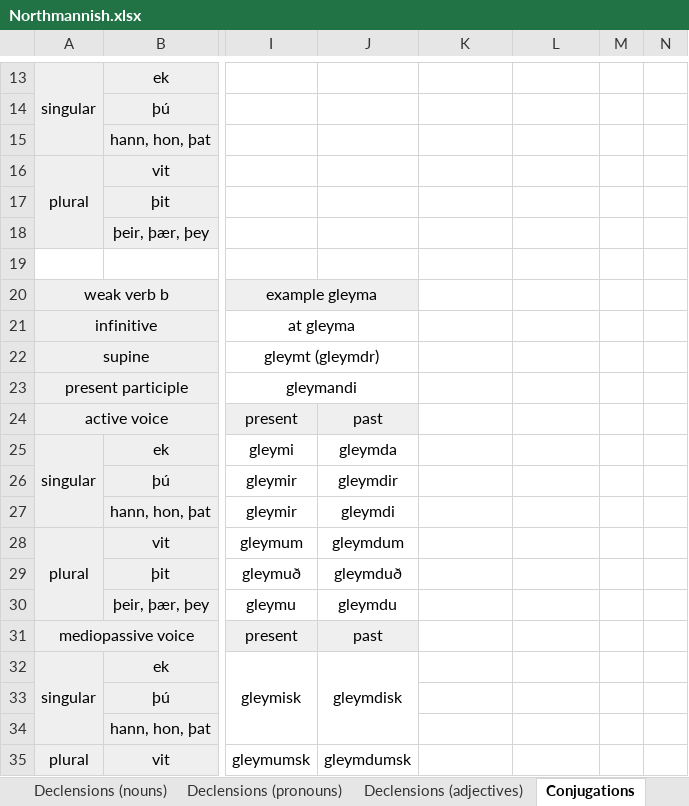
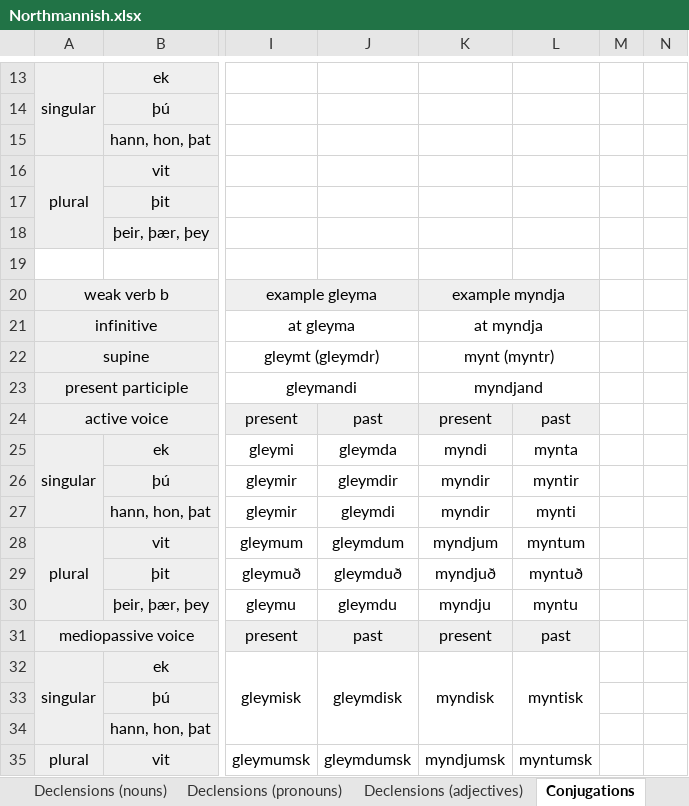
Before and after one commit to Oneo64/Aldraheimr2ndEdition, an Excel workbook: Literature/Languages/Northmannish.xlsx, sheet Conjugations, drawn as a sheet; only a part is shown, gaps mark what is left out; values as stored, in another font and other column widths than the file's, no borders; charts and pictures not drawn; the diff covers the shown part only; the diff names each change by its address in the sheet, - before the commit and + after, or states it on an @@ line.

```diff
--- a/Literature/Languages/Northmannish.xlsx (sheet Conjugations)
+++ b/Literature/Languages/Northmannish.xlsx (sheet Conjugations)
-K20: (empty)
+K20: example myndja
-K20 fill: none
+K20 fill: #EFEFEF
+K20:L20 merged
-K21: (empty)
+K21: at myndja
+K21:L21 merged
-K22: (empty)
+K22: mynt (myntr)
+K22:L22 merged
-K23: (empty)
+K23: myndjand
+K23:L23 merged
-K24: (empty)
+K24: present
-K24:L24 fill: none
+K24:L24 fill: #EFEFEF
-L24: (empty)
+L24: past
-K25: (empty)
+K25: myndi
-L25: (empty)
+L25: mynta
-K26:K27: (empty)
+K26:K27: myndir
-L26: (empty)
+L26: myntir
-L27: (empty)
+L27: mynti
-K28: (empty)
+K28: myndjum
-L28: (empty)
+L28: myntum
-K29: (empty)
+K29: myndjuð
-L29: (empty)
+L29: myntuð
-K30: (empty)
+K30: myndju
-L30: (empty)
+L30: myntu
-K31: (empty)
+K31: present
-K31:L31 fill: none
+K31:L31 fill: #EFEFEF
-L31: (empty)
+L31: past
-K32: (empty)
+K32: myndisk
+K32:K34 merged
-L32: (empty)
+L32: myntisk
+L32:L34 merged
-K35: (empty)
+K35: myndjumsk
-L35: (empty)
+L35: myntumsk
```
Also changed, not shown: 2 edited cells and merged cells elsewhere in this sheet, sheet Lexicon, sheet Declensions (nouns), sheet Grammar.
